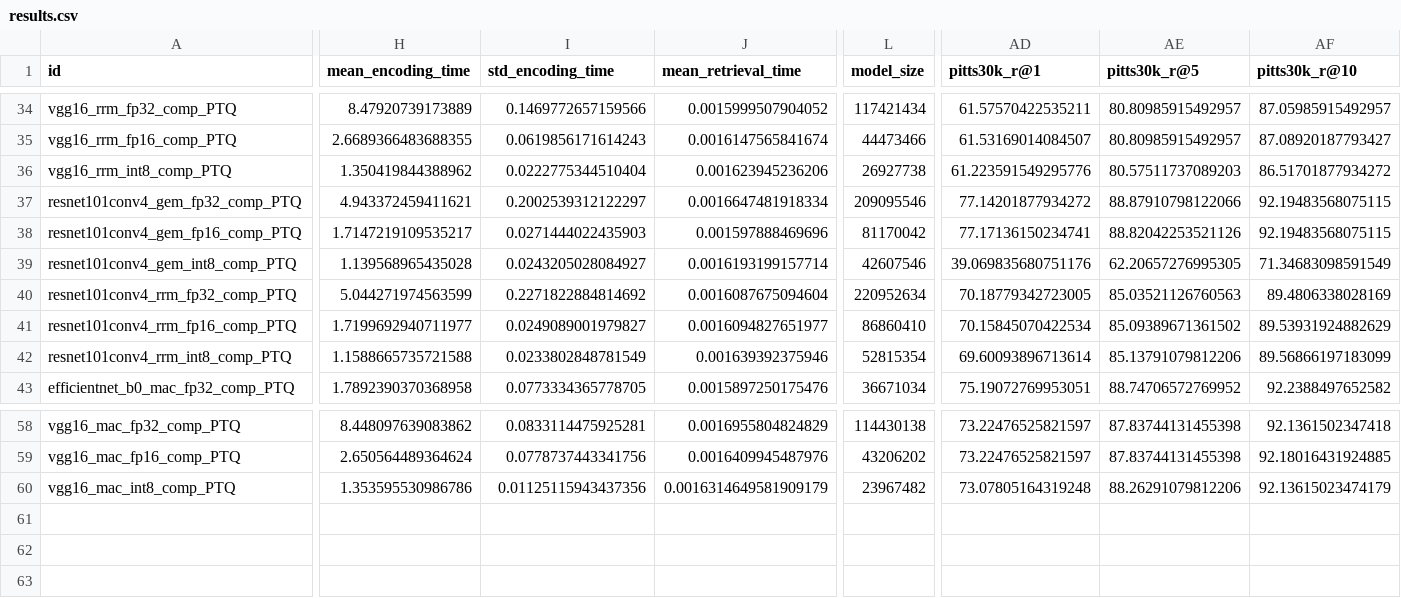
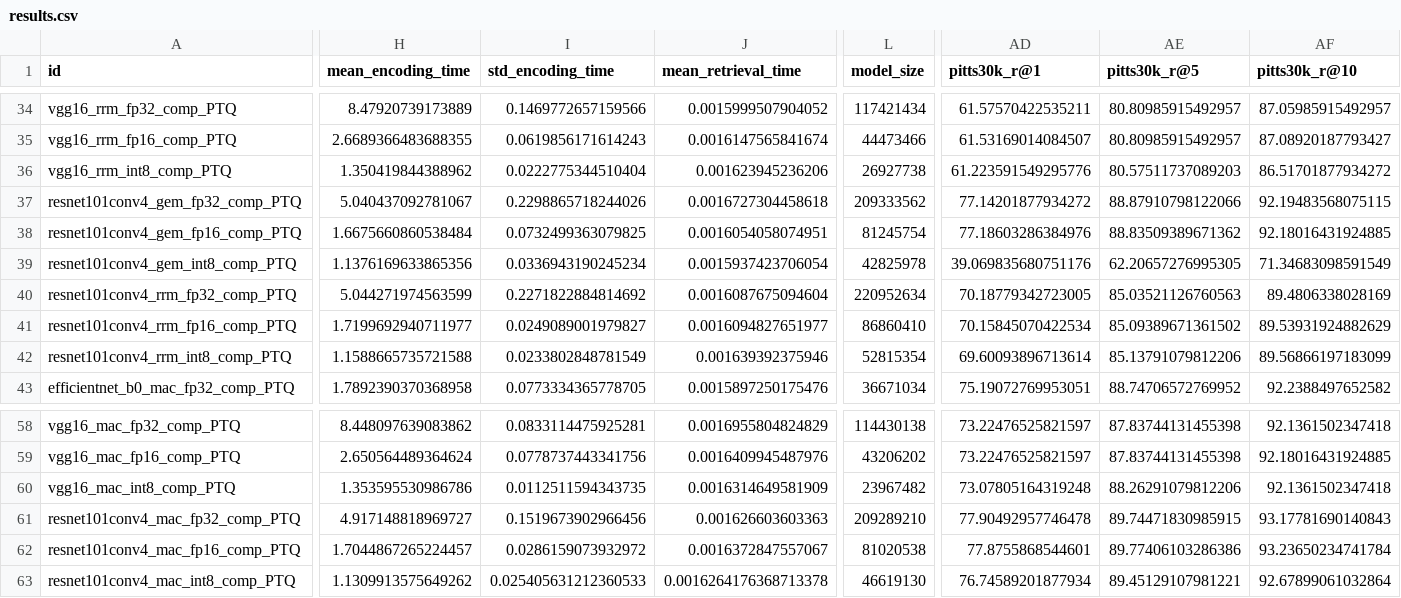
Before and after one commit to OliverGrainge/lightweight_VPR, a CSV file: results.csv, drawn as a sheet; only a part is shown, gaps mark what is left out; rows hold the shown columns only; the diff covers the shown part only; the diff names each change by its address in the sheet, - before the commit and + after, or states it on an @@ line.

Commit message:
Adding Results

```diff
--- a/results.csv
+++ b/results.csv
-H37 (mean_encoding_time): 4.943372459411621
+H37 (mean_encoding_time): 5.040437092781067
-I37 (std_encoding_time): 0.2002539312122297
+I37 (std_encoding_time): 0.2298865718244026
-J37 (mean_retrieval_time): 0.0016647481918334
+J37 (mean_retrieval_time): 0.0016727304458618
-L37 (model_size): 209095546
+L37 (model_size): 209333562
-H38 (mean_encoding_time): 1.7147219109535217
+H38 (mean_encoding_time): 1.6675660860538484
-I38 (std_encoding_time): 0.0271444022435903
+I38 (std_encoding_time): 0.0732499363079825
-J38 (mean_retrieval_time): 0.001597888469696
+J38 (mean_retrieval_time): 0.0016054058074951
-L38 (model_size): 81170042
+L38 (model_size): 81245754
-AD38 (pitts30k_r@1): 77.17136150234741
+AD38 (pitts30k_r@1): 77.18603286384976
-AE38 (pitts30k_r@5): 88.82042253521126
+AE38 (pitts30k_r@5): 88.83509389671362
-AF38 (pitts30k_r@10): 92.19483568075115
+AF38 (pitts30k_r@10): 92.18016431924885
-H39 (mean_encoding_time): 1.139568965435028
+H39 (mean_encoding_time): 1.1376169633865356
-I39 (std_encoding_time): 0.0243205028084927
+I39 (std_encoding_time): 0.0336943190245234
-J39 (mean_retrieval_time): 0.0016193199157714
+J39 (mean_retrieval_time): 0.0015937423706054
-L39 (model_size): 42607546
+L39 (model_size): 42825978
-I60 (std_encoding_time): 0.01125115943437356
+I60 (std_encoding_time): 0.0112511594343735
-J60 (mean_retrieval_time): 0.0016314649581909179
+J60 (mean_retrieval_time): 0.0016314649581909
-AF60 (pitts30k_r@10): 92.13615023474179
+AF60 (pitts30k_r@10): 92.1361502347418
+row 61: resnet101conv4_mac_fp32_comp_PTQ | 4.917148818969727 | 0.1519673902966456 | 0.001626603603363 | 209289210 | 77.90492957746478 | 89.74471830985915 | 93.17781690140843
+row 62: resnet101conv4_mac_fp16_comp_PTQ | 1.7044867265224457 | 0.0286159073932972 | 0.0016372847557067 | 81020538 | 77.8755868544601 | 89.77406103286386 | 93.23650234741784
+row 63: resnet101conv4_mac_int8_comp_PTQ | 1.1309913575649262 | 0.025405631212360533 | 0.0016264176368713378 | 46619130 | 76.74589201877934 | 89.45129107981221 | 92.67899061032864
```
Also changed, not shown: 1 edited cell elsewhere in this file.
